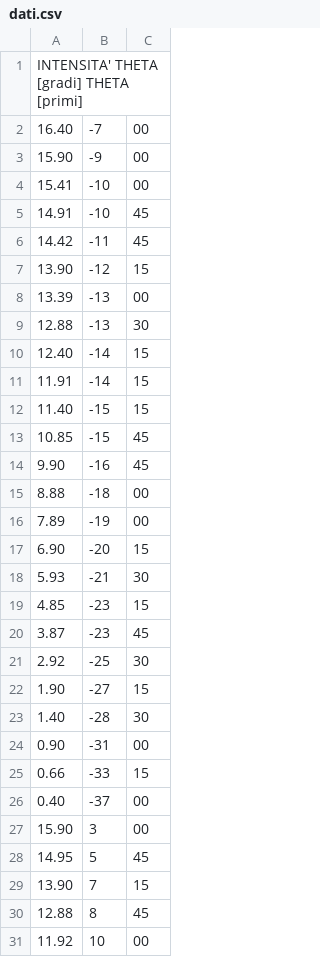
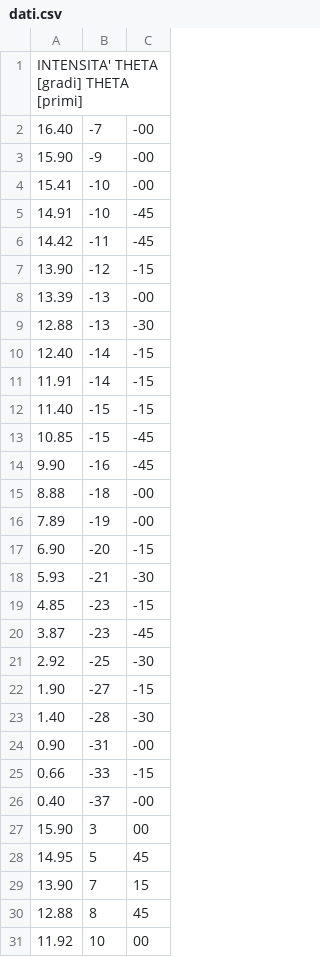
Before and after one commit to DejavuITA/A6, a CSV file: O3/Dati/dati.csv, drawn as a sheet; only a part is shown.

Commit message:
corretto errore nel csv

```diff
--- a/O3/Dati/dati.csv
+++ b/O3/Dati/dati.csv
@@ -1,27 +1,27 @@
 INTENSITA'	THETA [gradi]	THETA [primi]
-16.40,		-7,		00
-15.90,		-9,		00
-15.41,		-10,		00
-14.91,		-10,		45
-14.42,		-11,		45
-13.90,		-12,		15
-13.39,		-13,		00
-12.88,		-13,		30
-12.40,		-14,		15
-11.91,		-14,		15
-11.40,		-15,		15
-10.85,		-15,		45
-9.90,		-16,		45
-8.88,		-18,		00
-7.89,		-19,		00
-6.90,		-20,		15
-5.93,		-21,		30
-4.85,		-23,		15
-3.87,		-23,		45
-2.92,		-25,		30
-1.90,		-27,		15
-1.40,		-28,		30
-0.90,		-31,		00
-0.66,		-33,		15
-0.40,		-37,		00
+16.40,		-7,		-00
+15.90,		-9,		-00
+15.41,		-10,		-00
+14.91,		-10,		-45
+14.42,		-11,		-45
+13.90,		-12,		-15
+13.39,		-13,		-00
+12.88,		-13,		-30
+12.40,		-14,		-15
+11.91,		-14,		-15
+11.40,		-15,		-15
+10.85,		-15,		-45
+9.90,		-16,		-45
+8.88,		-18,		-00
+7.89,		-19,		-00
+6.90,		-20,		-15
+5.93,		-21,		-30
+4.85,		-23,		-15
+3.87,		-23,		-45
+2.92,		-25,		-30
+1.90,		-27,		-15
+1.40,		-28,		-30
+0.90,		-31,		-00
+0.66,		-33,		-15
+0.40,		-37,		-00
 15.90,		3,		00
```
